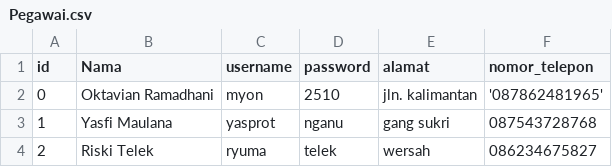
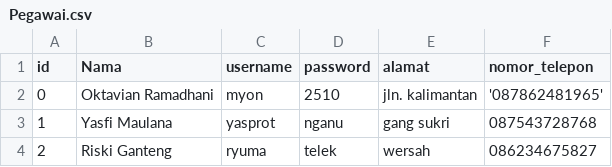
Before and after one commit to Myon2000/CekakArta, a CSV file: Pegawai.csv, drawn as a sheet.

```diff
--- a/Pegawai.csv
+++ b/Pegawai.csv
@@ -3,2 +3,2 @@ id,Nama,username,password,alamat,nomor_telepon
 1,Yasfi Maulana,yasprot,nganu,gang sukri,087543728768
-2,Riski Telek,ryuma,telek,wersah,086234675827
+2,Riski Ganteng,ryuma,telek,wersah,086234675827
```
Also changed, not shown: 1 other file.
